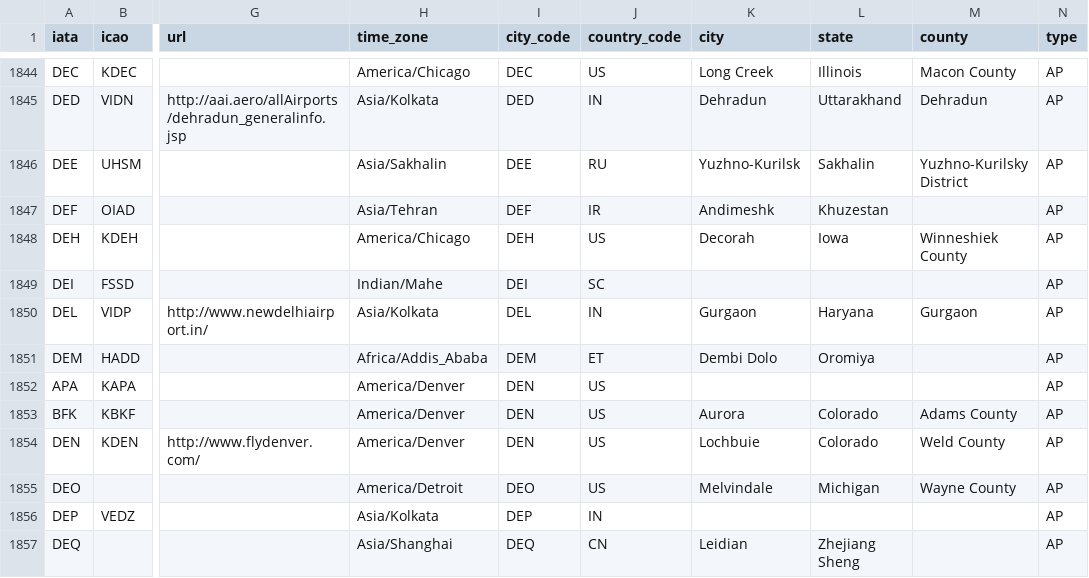
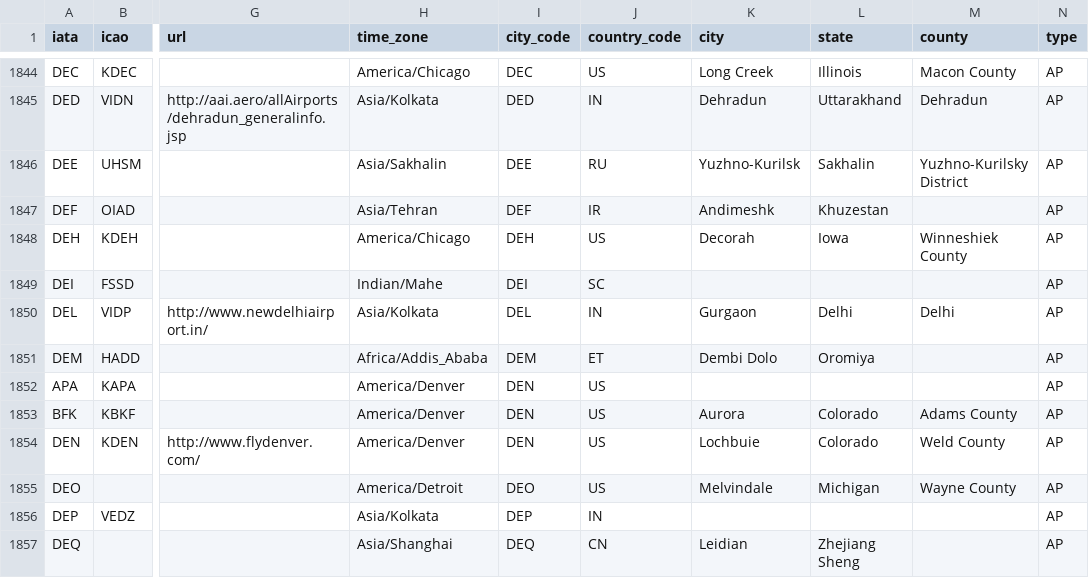
Before and after one commit to rituraj49/travel-api, a CSV file: src/main/resources/data/airports.csv, drawn as a sheet; only a part is shown, gaps mark what is left out; the diff names each change by its address in the sheet, - before the commit and + after, or states it on an @@ line.

```diff
--- a/src/main/resources/data/airports.csv
+++ b/src/main/resources/data/airports.csv
-L1850 (state): Haryana
+L1850 (state): Delhi
-M1850 (county): Gurgaon
+M1850 (county): Delhi
```
Also changed, not shown: 7 other files.
